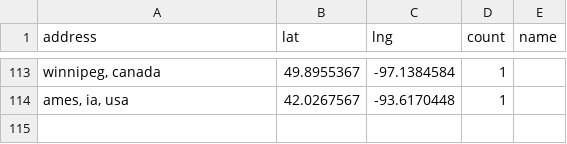
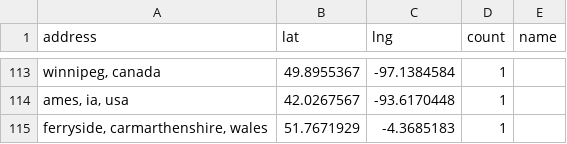
Before and after one commit to hpc-social/map, a CSV file: _data/locations.csv, drawn as a sheet; only a part is shown, gaps mark what is left out; the diff names each change by its address in the sheet, - before the commit and + after, or states it on an @@ line.

```diff
--- a/_data/locations.csv
+++ b/_data/locations.csv
+row 115: ferryside, carmarthenshire, wales | 51.7671929 | -4.3685183 | 1
```
